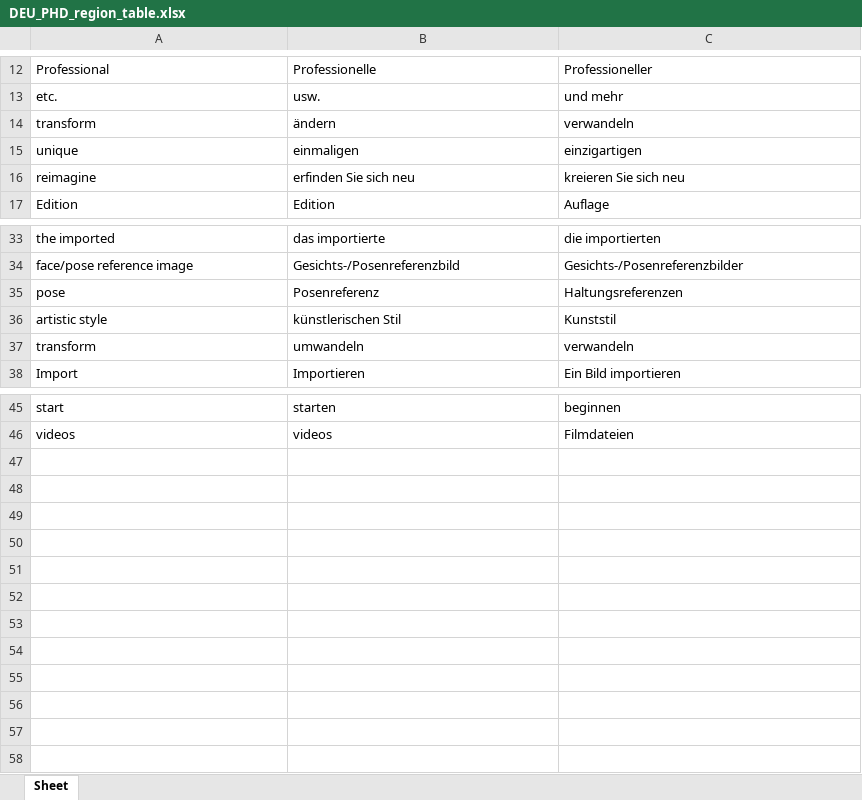
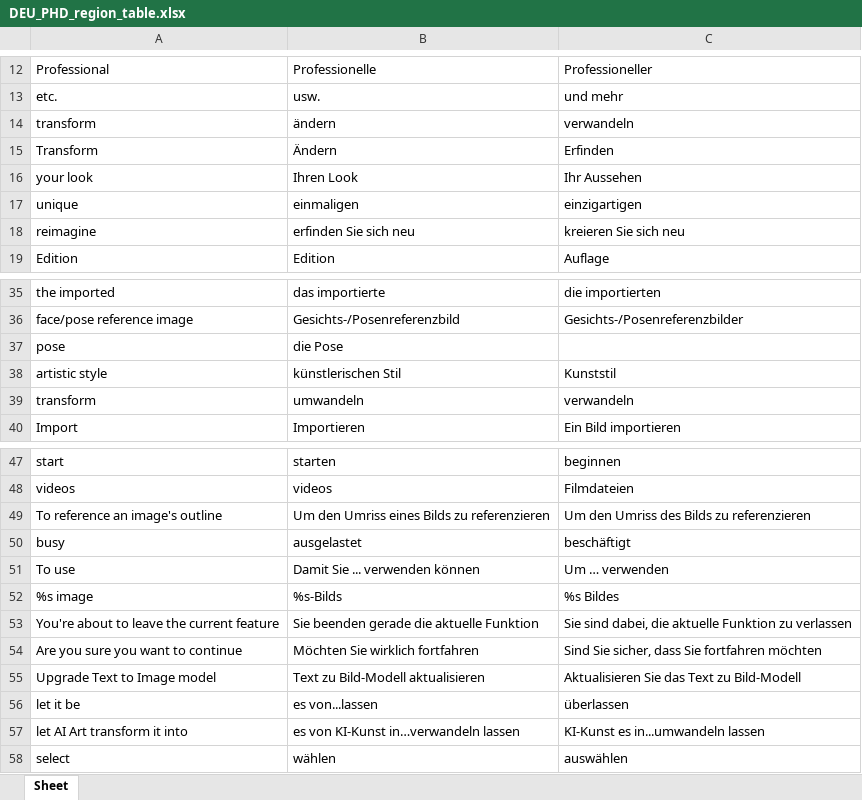
Before and after one commit to ssla0820/AILocalization, an Excel workbook: region_table/DEU_PHD_region_table.xlsx, sheet Sheet, drawn as a sheet; only a part is shown, gaps mark what is left out; values as stored, in another font and other column widths than the file's, no borders; addresses are those after the commit; the diff names each change by its address in the sheet, - before the commit and + after, or states it on an @@ line.

Commit message:
Update region table file

```diff
--- a/region_table/DEU_PHD_region_table.xlsx (sheet Sheet)
+++ b/region_table/DEU_PHD_region_table.xlsx (sheet Sheet)
+row 15: Transform | Ändern | Erfinden
+row 16: your look | Ihren Look | Ihr Aussehen
-B37: Posenreferenz
+B37: die Pose
-C37: Haltungsreferenzen
+C37: (empty)
+row 49: To reference an image's outline | Um den Umriss eines Bilds zu referenzieren | Um den Umriss des Bilds zu referenzieren
+row 50: busy | ausgelastet | beschäftigt
+row 51: To use | Damit Sie ... verwenden können | Um … verwenden
+row 52: %s image | %s-Bilds | %s Bildes
+row 53: You're about to leave the current feature | Sie beenden gerade die aktuelle Funktion | Sie sind dabei, die aktuelle Funktion zu verlassen
+row 54: Are you sure you want to continue | Möchten Sie wirklich fortfahren | Sind Sie sicher, dass Sie fortfahren möchten
+row 55: Upgrade Text to Image model | Text zu Bild-Modell aktualisieren | Aktualisieren Sie das Text zu Bild-Modell
+row 56: let it be | es von...lassen | überlassen
+row 57: let AI Art transform it into | es von KI-Kunst in…verwandeln lassen | KI-Kunst es in...umwandeln lassen
+row 58: select | wählen | auswählen
```
Also changed, not shown: region_table/DEU_PDR_region_table.xlsx, 4 other files.
